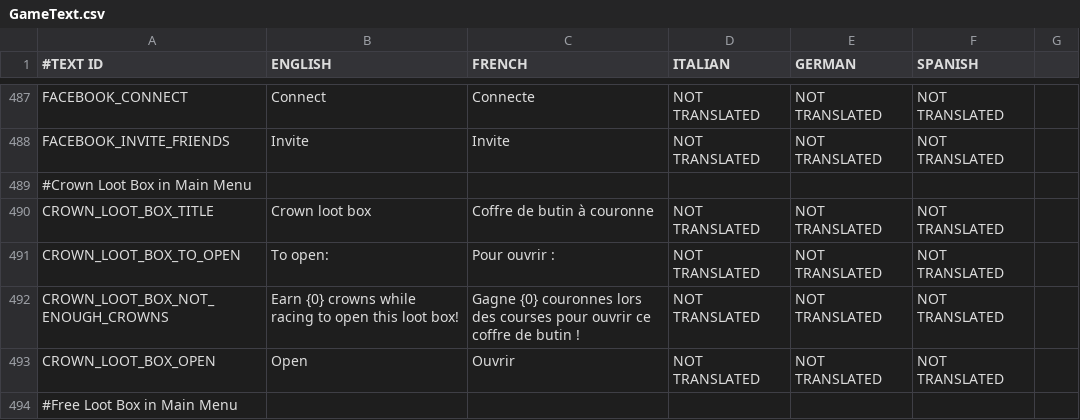
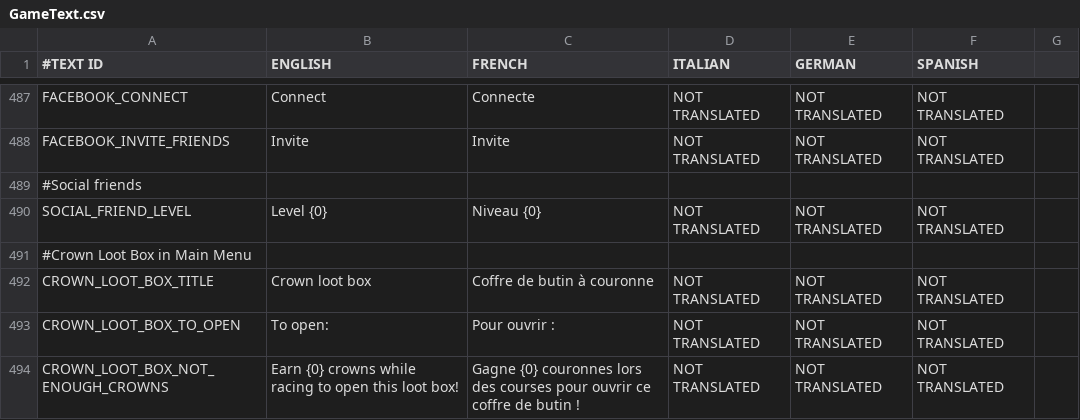
Before and after one commit to shahbazGamedev/Hero-s-Run, a CSV file: Assets/Resources/Localization/GameText.csv, drawn as a sheet; only a part is shown, gaps mark what is left out; the shorter side is filled out with more unchanged rows; the diff names each change by its address in the sheet, - before the commit and + after, or states it on an @@ line.

Commit message:
Social - the word level is now in front of the number

```diff
--- a/Assets/Resources/Localization/GameText.csv
+++ b/Assets/Resources/Localization/GameText.csv
+row 489: #Social friends
+row 490: SOCIAL_FRIEND_LEVEL | Level {0} | Niveau {0} | NOT TRANSLATED | NOT TRANSLATED | NOT TRANSLATED
```
Also changed, not shown: 2 other files.
